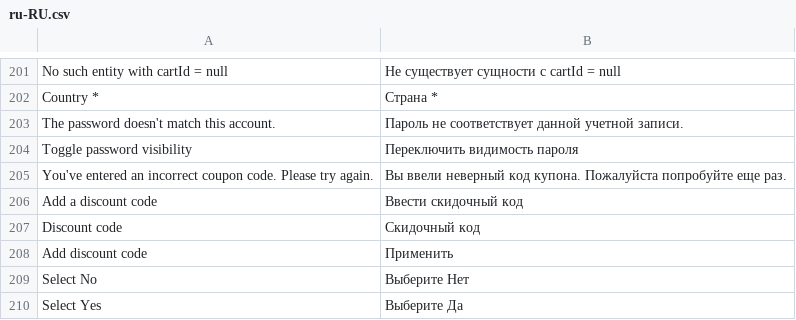
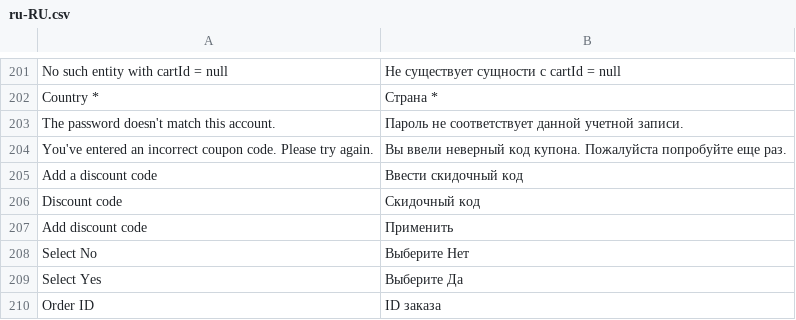
Before and after one commit to vuestorefront/vue-storefront, a CSV file: core/i18n/resource/i18n/ru-RU.csv, drawn as a sheet; only a part is shown, gaps mark what is left out; the shorter side is filled out with more unchanged rows; the diff names each change by its address in the sheet, - before the commit and + after, or states it on an @@ line.

```diff
--- a/core/i18n/resource/i18n/ru-RU.csv
+++ b/core/i18n/resource/i18n/ru-RU.csv
-row 204: Toggle password visibility | Переключить видимость пароля
```
Also changed, not shown: core/i18n/resource/i18n/de-DE.csv, core/i18n/resource/i18n/it-IT.csv, 5 other files.
